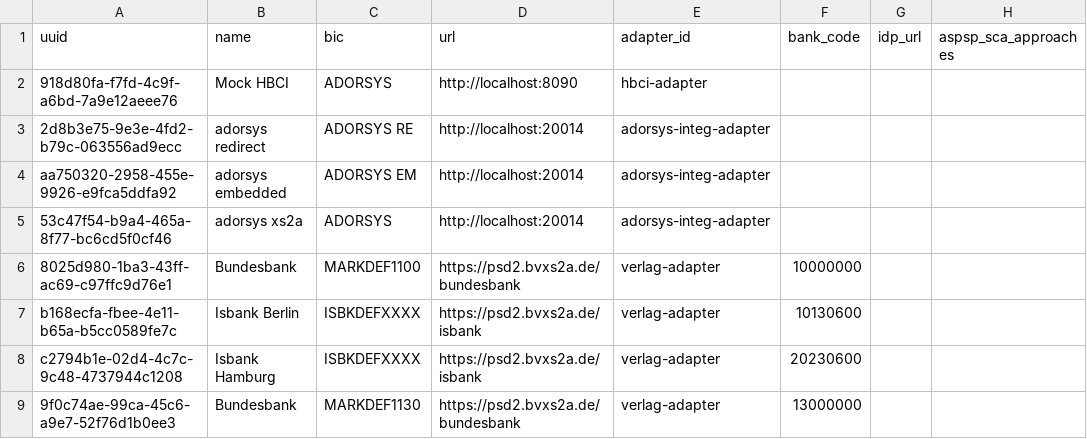
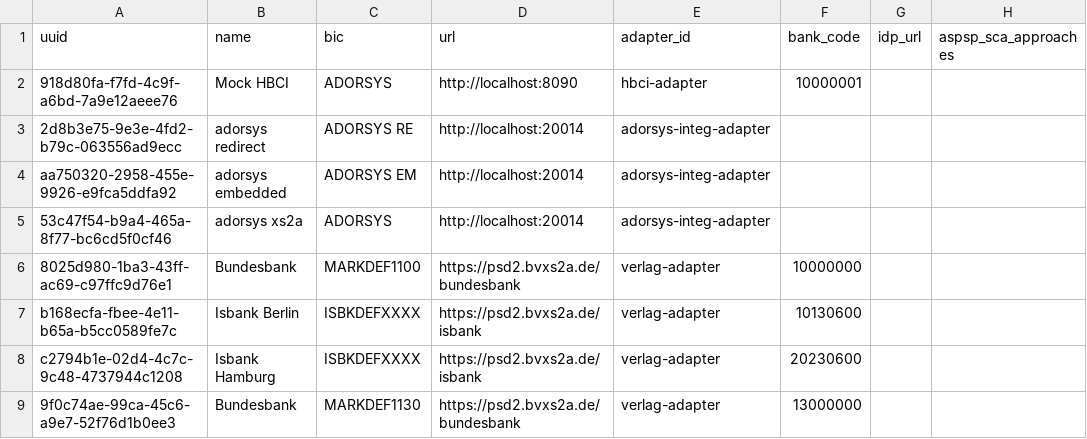
Before and after one commit to adorsys/open-banking-gateway, a CSV file: opba-db/src/main/resources/migration/migrations/banks.csv, drawn as a sheet; only a part is shown.

Commit message:
OBG-653. Updated mock-bank settings

```diff
--- a/opba-db/src/main/resources/migration/migrations/banks.csv
+++ b/opba-db/src/main/resources/migration/migrations/banks.csv
@@ -1,3 +1,3 @@
 uuid,name,bic,url,adapter_id,bank_code,idp_url,aspsp_sca_approaches
-918d80fa-f7fd-4c9f-a6bd-7a9e12aeee76,Mock HBCI,ADORSYS,http://localhost:8090,hbci-adapter,,,
+918d80fa-f7fd-4c9f-a6bd-7a9e12aeee76,Mock HBCI,ADORSYS,http://localhost:8090,hbci-adapter,10000001,,
 2d8b3e75-9e3e-4fd2-b79c-063556ad9ecc,adorsys redirect,ADORSYS RE,http://localhost:20014,adorsys-integ-adapter,,,
```
Also changed, not shown: 1 other file.
